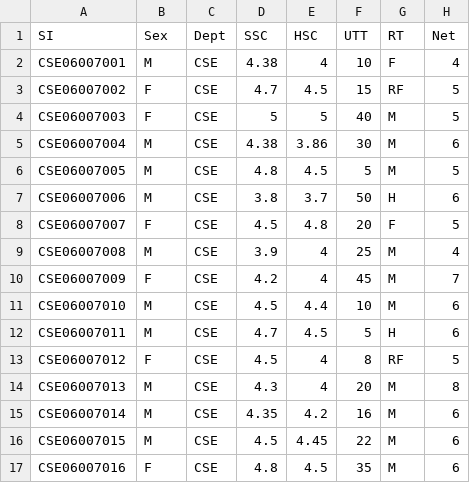
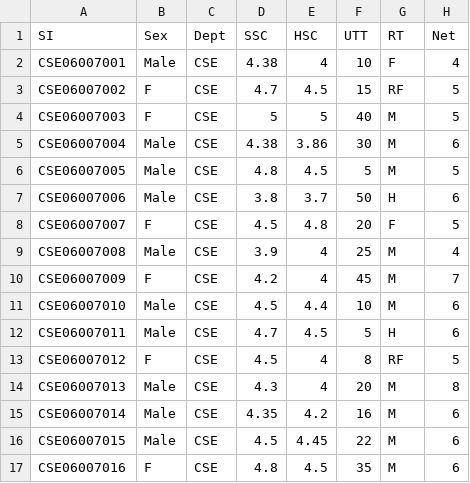
Before and after one commit to mehedi299/dataset, a CSV file: Strudent demo info.csv, drawn as a sheet; only a part is shown; the diff names each change by its address in the sheet, - before the commit and + after, or states it on an @@ line.

Commit message:
Update Strudent demo info.csv

```diff
--- a/Strudent demo info.csv
+++ b/Strudent demo info.csv
-B2 (Sex): M
+B2 (Sex): Male
-B5:B7 (Sex): M
+B5:B7 (Sex): Male
-B9 (Sex): M
+B9 (Sex): Male
-B11:B12 (Sex): M
+B11:B12 (Sex): Male
-B14:B16 (Sex): M
+B14:B16 (Sex): Male
```
